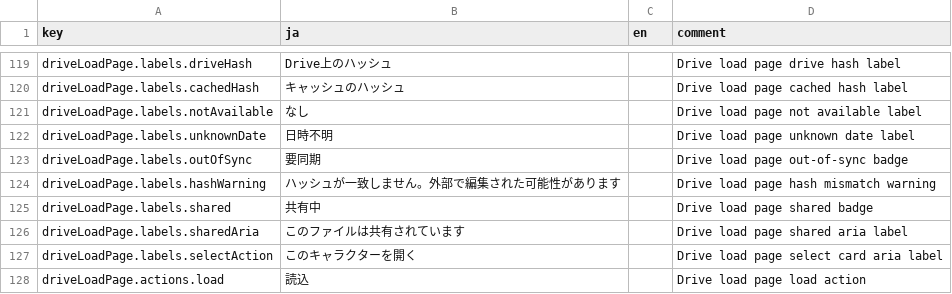
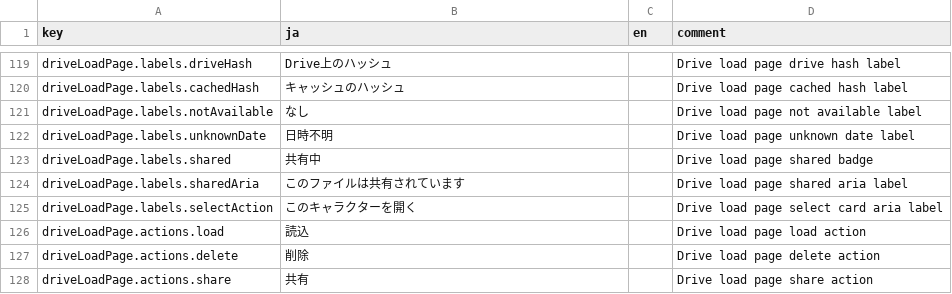
Before and after one commit to KTakahiro1729/AioniaCS, a CSV file: src/contents/ui_messages.csv, drawn as a sheet; only a part is shown, gaps mark what is left out; the shorter side is filled out with more unchanged rows; the diff names each change by its address in the sheet, - before the commit and + after, or states it on an @@ line.

Commit message:
Remove out-of-sync drive sync handling

```diff
--- a/src/contents/ui_messages.csv
+++ b/src/contents/ui_messages.csv
-row 123: driveLoadPage.labels.outOfSync | 要同期 |  | Drive load page out-of-sync badge
-row 124: driveLoadPage.labels.hashWarning | ハッシュが一致しません。外部で編集された可能性があります |  | Drive load page hash mismatch warning
```
Also changed, not shown: 5 other files.
